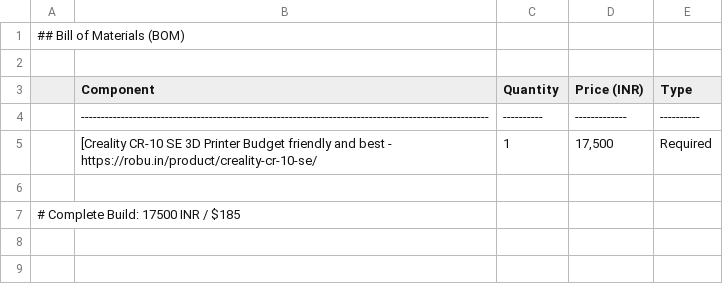
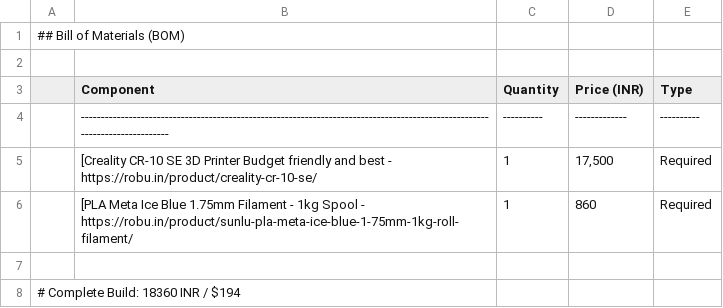
Before and after one commit to HI-dot935/A-3-D-printer-s-filament-untangler, a CSV file: BOM.csv, drawn as a sheet; addresses are those after the commit; the diff names each change by its address in the sheet, - before the commit and + after, or states it on an @@ line.

Commit message:
Update BOM.csv

```diff
--- a/BOM.csv
+++ b/BOM.csv
-B4 (Component): ------------------------------------------------------------------------------------------------------
+B4 (Component): ----------------------------------------------------------------------------------------------------------------------------
+row 6:  | [PLA Meta Ice Blue 1.75mm Filament - 1kg Spool - https://robu.in/product/sunlu-pla-meta-ice-blue-1-75mm-1kg-roll-filament/ | 1 | 860 | Required
-A8: # Complete Build: 17500 INR / $185
+A8: # Complete Build: 18360 INR / $194
```
